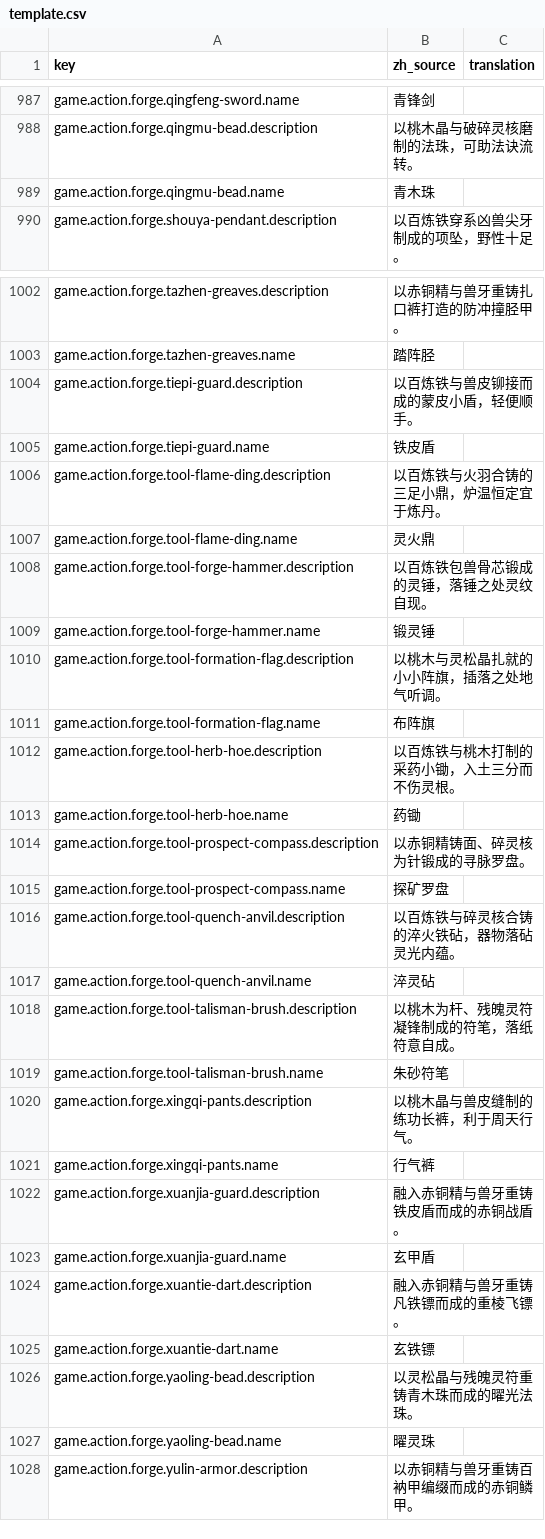
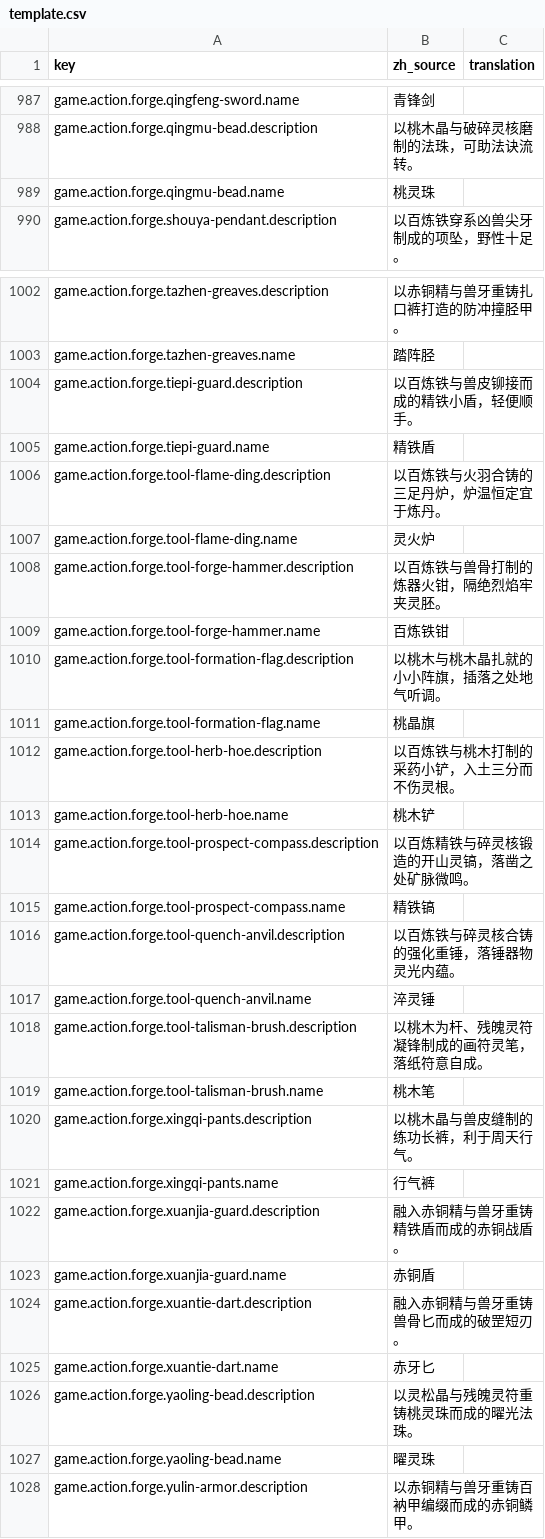
Before and after one commit to fruktoguo/daohua, a CSV file: frontend/public/locales/template.csv, drawn as a sheet; only a part is shown, gaps mark what is left out; the diff covers the shown part only.

```diff
--- a/frontend/public/locales/template.csv
+++ b/frontend/public/locales/template.csv
@@ -1001,3 +1001,3 @@ game.action.forge.qingfeng-sword.name,"青锋剑",""
 game.action.forge.qingmu-bead.description,"以桃木晶与破碎灵核磨制的法珠，可助法诀流转。",""
-game.action.forge.qingmu-bead.name,"青木珠",""
+game.action.forge.qingmu-bead.name,"桃灵珠",""
 game.action.forge.shouya-pendant.description,"以百炼铁穿系凶兽尖牙制成的项坠，野性十足。",""
@@ -1016,25 +1016,25 @@ game.action.forge.tazhen-greaves.description,"以赤铜精与兽牙重铸扎口
 game.action.forge.tazhen-greaves.name,"踏阵胫",""
-game.action.forge.tiepi-guard.description,"以百炼铁与兽皮铆接而成的蒙皮小盾，轻便顺手。",""
-game.action.forge.tiepi-guard.name,"铁皮盾",""
-game.action.forge.tool-flame-ding.description,"以百炼铁与火羽合铸的三足小鼎，炉温恒定宜于炼丹。",""
-game.action.forge.tool-flame-ding.name,"灵火鼎",""
-game.action.forge.tool-forge-hammer.description,"以百炼铁包兽骨芯锻成的灵锤，落锤之处灵纹自现。",""
-game.action.forge.tool-forge-hammer.name,"锻灵锤",""
-game.action.forge.tool-formation-flag.description,"以桃木与灵松晶扎就的小小阵旗，插落之处地气听调。",""
-game.action.forge.tool-formation-flag.name,"布阵旗",""
-game.action.forge.tool-herb-hoe.description,"以百炼铁与桃木打制的采药小锄，入土三分而不伤灵根。",""
-game.action.forge.tool-herb-hoe.name,"药锄",""
-game.action.forge.tool-prospect-compass.description,"以赤铜精铸面、碎灵核为针锻成的寻脉罗盘。",""
-game.action.forge.tool-prospect-compass.name,"探矿罗盘",""
-game.action.forge.tool-quench-anvil.description,"以百炼铁与碎灵核合铸的淬火铁砧，器物落砧灵光内蕴。",""
-game.action.forge.tool-quench-anvil.name,"淬灵砧",""
-game.action.forge.tool-talisman-brush.description,"以桃木为杆、残魄灵符凝锋制成的符笔，落纸符意自成。",""
-game.action.forge.tool-talisman-brush.name,"朱砂符笔",""
+game.action.forge.tiepi-guard.description,"以百炼铁与兽皮铆接而成的精铁小盾，轻便顺手。",""
+game.action.forge.tiepi-guard.name,"精铁盾",""
+game.action.forge.tool-flame-ding.description,"以百炼铁与火羽合铸的三足丹炉，炉温恒定宜于炼丹。",""
+game.action.forge.tool-flame-ding.name,"灵火炉",""
+game.action.forge.tool-forge-hammer.description,"以百炼铁与兽骨打制的炼器火钳，隔绝烈焰牢夹灵胚。",""
+game.action.forge.tool-forge-hammer.name,"百炼铁钳",""
+game.action.forge.tool-formation-flag.description,"以桃木与桃木晶扎就的小小阵旗，插落之处地气听调。",""
+game.action.forge.tool-formation-flag.name,"桃晶旗",""
+game.action.forge.tool-herb-hoe.description,"以百炼铁与桃木打制的采药小铲，入土三分而不伤灵根。",""
+game.action.forge.tool-herb-hoe.name,"桃木铲",""
+game.action.forge.tool-prospect-compass.description,"以百炼精铁与碎灵核锻造的开山灵镐，落凿之处矿脉微鸣。",""
+game.action.forge.tool-prospect-compass.name,"精铁镐",""
+game.action.forge.tool-quench-anvil.description,"以百炼铁与碎灵核合铸的强化重锤，落锤器物灵光内蕴。",""
+game.action.forge.tool-quench-anvil.name,"淬灵锤",""
+game.action.forge.tool-talisman-brush.description,"以桃木为杆、残魄灵符凝锋制成的画符灵笔，落纸符意自成。",""
+game.action.forge.tool-talisman-brush.name,"桃木笔",""
 game.action.forge.xingqi-pants.description,"以桃木晶与兽皮缝制的练功长裤，利于周天行气。",""
 game.action.forge.xingqi-pants.name,"行气裤",""
-game.action.forge.xuanjia-guard.description,"融入赤铜精与兽牙重铸铁皮盾而成的赤铜战盾。",""
-game.action.forge.xuanjia-guard.name,"玄甲盾",""
-game.action.forge.xuantie-dart.description,"融入赤铜精与兽牙重铸凡铁镖而成的重棱飞镖。",""
-game.action.forge.xuantie-dart.name,"玄铁镖",""
-game.action.forge.yaoling-bead.description,"以灵松晶与残魄灵符重铸青木珠而成的曜光法珠。",""
+game.action.forge.xuanjia-guard.description,"融入赤铜精与兽牙重铸精铁盾而成的赤铜战盾。",""
+game.action.forge.xuanjia-guard.name,"赤铜盾",""
+game.action.forge.xuantie-dart.description,"融入赤铜精与兽牙重铸兽骨匕而成的破罡短刃。",""
+game.action.forge.xuantie-dart.name,"赤牙匕",""
+game.action.forge.yaoling-bead.description,"以灵松晶与残魄灵符重铸桃灵珠而成的曜光法珠。",""
 game.action.forge.yaoling-bead.name,"曜灵珠",""
```
Also changed, not shown: 26 edited cells elsewhere in this file, 22 other files.
